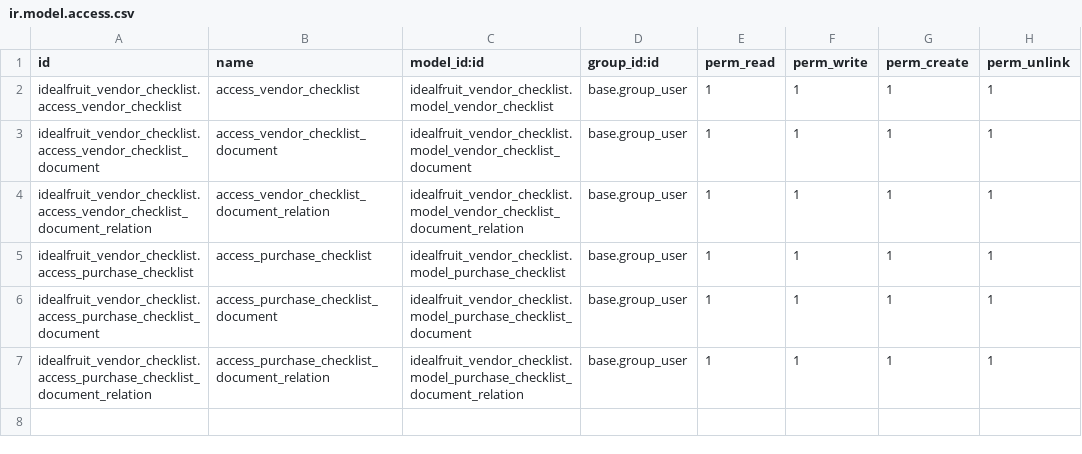
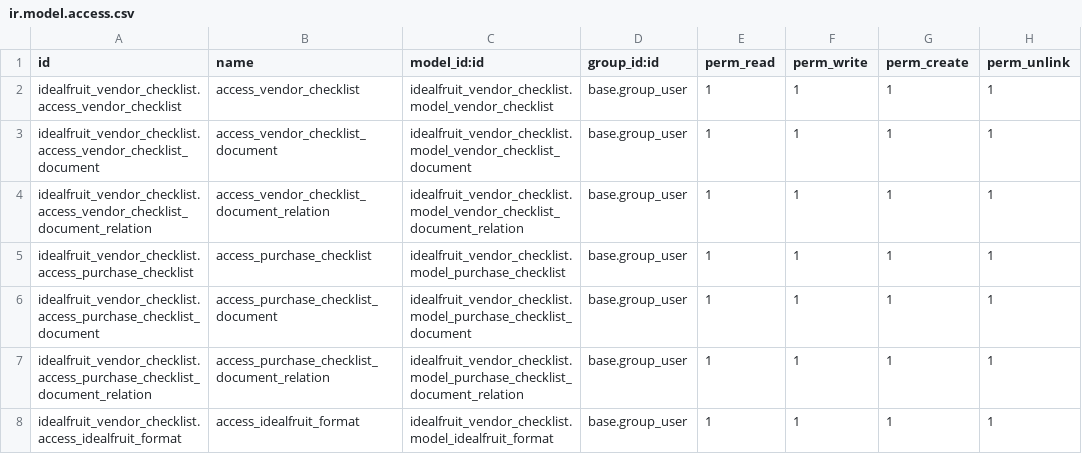
Before and after one commit to xtendoo-corporation/custom-idealfruit, a CSV file: idealfruit_vendor_checklist/security/ir.model.access.csv, drawn as a sheet; the diff names each change by its address in the sheet, - before the commit and + after, or states it on an @@ line.

Commit message:
new table format

```diff
--- a/idealfruit_vendor_checklist/security/ir.model.access.csv
+++ b/idealfruit_vendor_checklist/security/ir.model.access.csv
+row 8: idealfruit_vendor_checklist.access_idealfruit_format | access_idealfruit_format | idealfruit_vendor_checklist.model_idealfruit_format | base.group_user | 1 | 1 | 1 | 1
```
Also changed, not shown: 7 other files.
